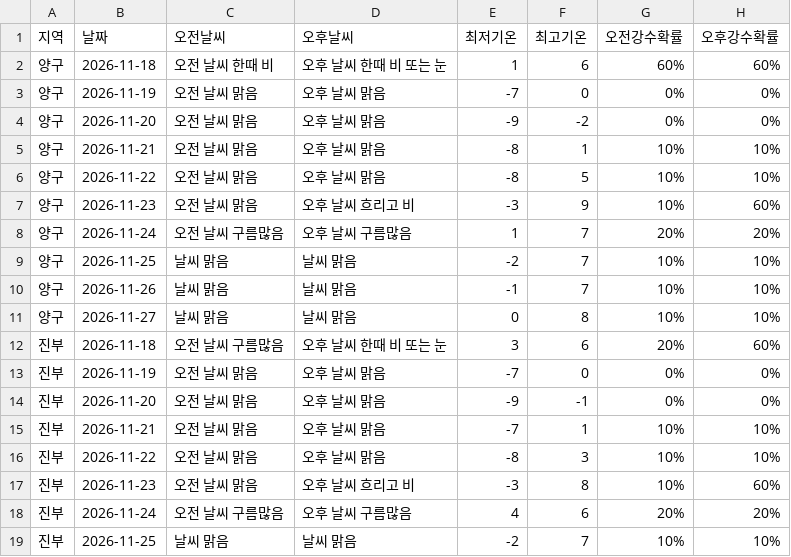
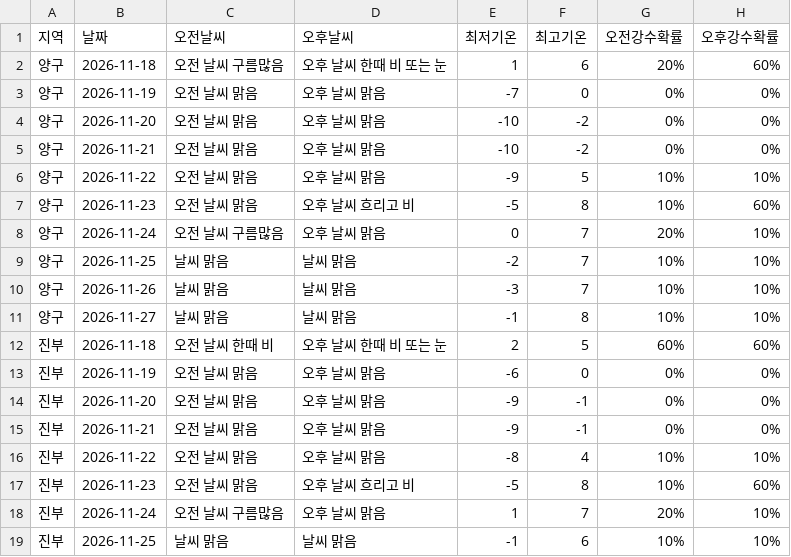
Before and after one commit to wngml7055/potato-times, a CSV file: data/weather.csv, drawn as a sheet; only a part is shown; the diff covers the shown part only.

```diff
--- a/data/weather.csv
+++ b/data/weather.csv
@@ -1,19 +1,19 @@
 지역,날짜,오전날씨,오후날씨,최저기온,최고기온,오전강수확률,오후강수확률
-양구,2026-11-18,오전 날씨 한때 비,오후 날씨 한때 비 또는 눈,1,6,60%,60%
+양구,2026-11-18,오전 날씨 구름많음,오후 날씨 한때 비 또는 눈,1,6,20%,60%
 양구,2026-11-19,오전 날씨 맑음,오후 날씨 맑음,-7,0,0%,0%
-양구,2026-11-20,오전 날씨 맑음,오후 날씨 맑음,-9,-2,0%,0%
-양구,2026-11-21,오전 날씨 맑음,오후 날씨 맑음,-8,1,10%,10%
-양구,2026-11-22,오전 날씨 맑음,오후 날씨 맑음,-8,5,10%,10%
-양구,2026-11-23,오전 날씨 맑음,오후 날씨 흐리고 비,-3,9,10%,60%
-양구,2026-11-24,오전 날씨 구름많음,오후 날씨 구름많음,1,7,20%,20%
+양구,2026-11-20,오전 날씨 맑음,오후 날씨 맑음,-10,-2,0%,0%
+양구,2026-11-21,오전 날씨 맑음,오후 날씨 맑음,-10,-2,0%,0%
+양구,2026-11-22,오전 날씨 맑음,오후 날씨 맑음,-9,5,10%,10%
+양구,2026-11-23,오전 날씨 맑음,오후 날씨 흐리고 비,-5,8,10%,60%
+양구,2026-11-24,오전 날씨 구름많음,오후 날씨 맑음,0,7,20%,10%
 양구,2026-11-25,날씨 맑음,날씨 맑음,-2,7,10%,10%
-양구,2026-11-26,날씨 맑음,날씨 맑음,-1,7,10%,10%
-양구,2026-11-27,날씨 맑음,날씨 맑음,0,8,10%,10%
-진부,2026-11-18,오전 날씨 구름많음,오후 날씨 한때 비 또는 눈,3,6,20%,60%
-진부,2026-11-19,오전 날씨 맑음,오후 날씨 맑음,-7,0,0%,0%
+양구,2026-11-26,날씨 맑음,날씨 맑음,-3,7,10%,10%
+양구,2026-11-27,날씨 맑음,날씨 맑음,-1,8,10%,10%
+진부,2026-11-18,오전 날씨 한때 비,오후 날씨 한때 비 또는 눈,2,5,60%,60%
+진부,2026-11-19,오전 날씨 맑음,오후 날씨 맑음,-6,0,0%,0%
 진부,2026-11-20,오전 날씨 맑음,오후 날씨 맑음,-9,-1,0%,0%
-진부,2026-11-21,오전 날씨 맑음,오후 날씨 맑음,-7,1,10%,10%
-진부,2026-11-22,오전 날씨 맑음,오후 날씨 맑음,-8,3,10%,10%
-진부,2026-11-23,오전 날씨 맑음,오후 날씨 흐리고 비,-3,8,10%,60%
-진부,2026-11-24,오전 날씨 구름많음,오후 날씨 구름많음,4,6,20%,20%
-진부,2026-11-25,날씨 맑음,날씨 맑음,-2,7,10%,10%
+진부,2026-11-21,오전 날씨 맑음,오후 날씨 맑음,-9,-1,0%,0%
+진부,2026-11-22,오전 날씨 맑음,오후 날씨 맑음,-8,4,10%,10%
+진부,2026-11-23,오전 날씨 맑음,오후 날씨 흐리고 비,-5,8,10%,60%
+진부,2026-11-24,오전 날씨 구름많음,오후 날씨 맑음,1,7,20%,10%
+진부,2026-11-25,날씨 맑음,날씨 맑음,-1,6,10%,10%
```
Also changed, not shown: 72 edited cells elsewhere in this file.
